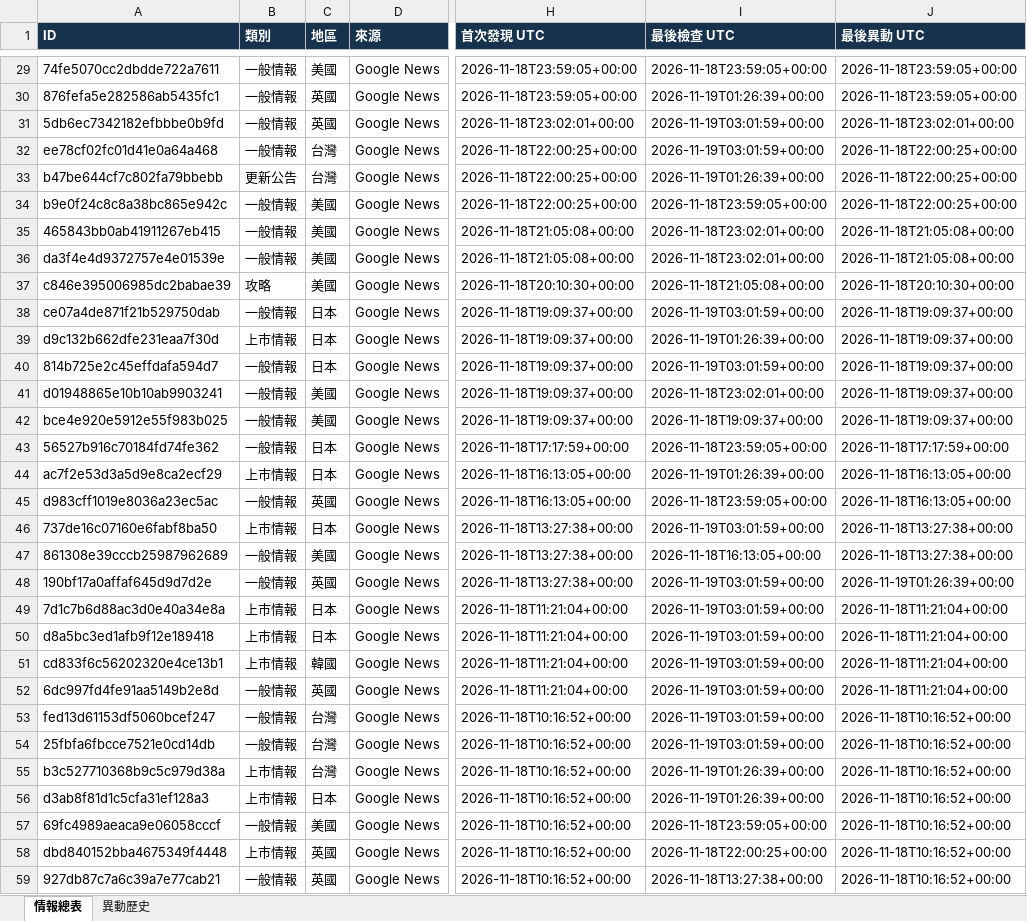
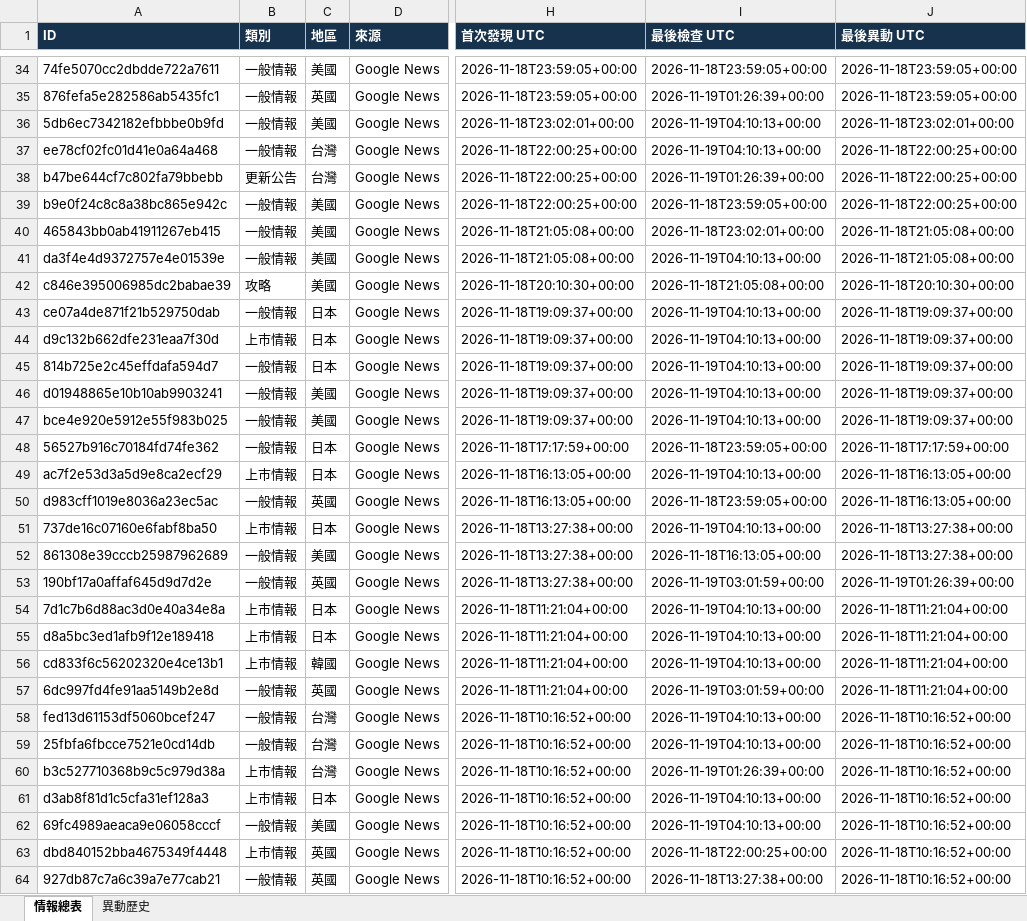
Before and after one commit to jerry000123456789-art/game-intel1, an Excel workbook: docs/game_intel.xlsx, sheet 情報總表, drawn as a sheet; only a part is shown, gaps mark what is left out; values as stored, in another font and other column widths than the file's, no borders; addresses are those after the commit; the diff covers the shown part only; the diff names each change by its address in the sheet, - before the commit and + after, or states it on an @@ line.

```diff
--- a/docs/game_intel.xlsx (sheet 情報總表)
+++ b/docs/game_intel.xlsx (sheet 情報總表)
-C36 (地區): 英國
+C36 (地區): 美國
-I36:I37 (最後檢查 UTC): 2026-11-19T03:01:59+00:00
+I36:I37 (最後檢查 UTC): 2026-11-19T04:10:13+00:00
-I41 (最後檢查 UTC): 2026-11-18T23:02:01+00:00
+I41 (最後檢查 UTC): 2026-11-19T04:10:13+00:00
-I43 (最後檢查 UTC): 2026-11-19T03:01:59+00:00
+I43 (最後檢查 UTC): 2026-11-19T04:10:13+00:00
-I44 (最後檢查 UTC): 2026-11-19T01:26:39+00:00
+I44 (最後檢查 UTC): 2026-11-19T04:10:13+00:00
-I45 (最後檢查 UTC): 2026-11-19T03:01:59+00:00
+I45 (最後檢查 UTC): 2026-11-19T04:10:13+00:00
-I46 (最後檢查 UTC): 2026-11-18T23:02:01+00:00
+I46 (最後檢查 UTC): 2026-11-19T04:10:13+00:00
-I47 (最後檢查 UTC): 2026-11-18T19:09:37+00:00
+I47 (最後檢查 UTC): 2026-11-19T04:10:13+00:00
-I49 (最後檢查 UTC): 2026-11-19T01:26:39+00:00
+I49 (最後檢查 UTC): 2026-11-19T04:10:13+00:00
-I51 (最後檢查 UTC): 2026-11-19T03:01:59+00:00
+I51 (最後檢查 UTC): 2026-11-19T04:10:13+00:00
-I54:I56 (最後檢查 UTC): 2026-11-19T03:01:59+00:00
+I54:I56 (最後檢查 UTC): 2026-11-19T04:10:13+00:00
-I58:I59 (最後檢查 UTC): 2026-11-19T03:01:59+00:00
+I58:I59 (最後檢查 UTC): 2026-11-19T04:10:13+00:00
-I61 (最後檢查 UTC): 2026-11-19T01:26:39+00:00
+I61 (最後檢查 UTC): 2026-11-19T04:10:13+00:00
-I62 (最後檢查 UTC): 2026-11-18T23:59:05+00:00
+I62 (最後檢查 UTC): 2026-11-19T04:10:13+00:00
```
Also changed, not shown: 5 added rows and 151 edited cells elsewhere in this sheet, sheet 異動歷史, 4 other files.
